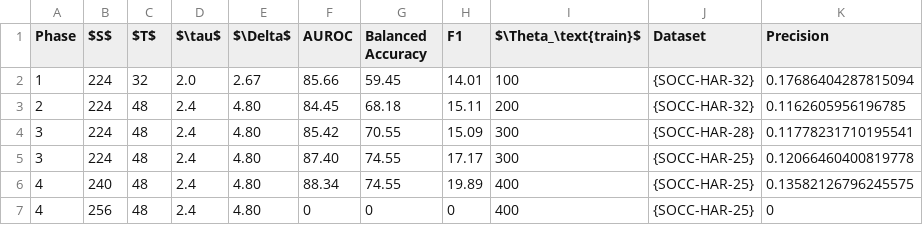
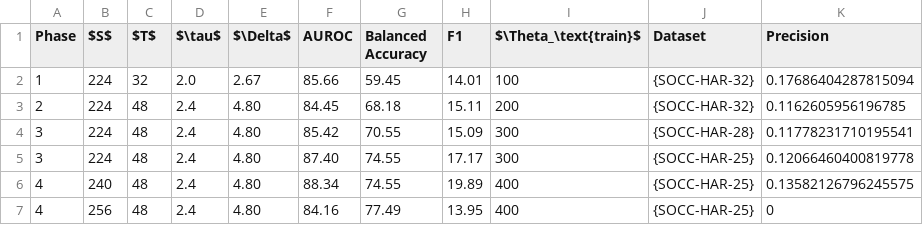
Before and after one commit to simnado/Master-Thesis, a CSV file: tbl/exp_phase_1-4.csv, drawn as a sheet; only a part is shown; the diff names each change by its address in the sheet, - before the commit and + after, or states it on an @@ line.

```diff
--- a/tbl/exp_phase_1-4.csv
+++ b/tbl/exp_phase_1-4.csv
-F7 (AUROC): 0
+F7 (AUROC): 84.16
-G7 (Balanced Accuracy): 0
+G7 (Balanced Accuracy): 77.49
-H7 (F1): 0
+H7 (F1): 13.95
```
Also changed, not shown: 2 other files.
